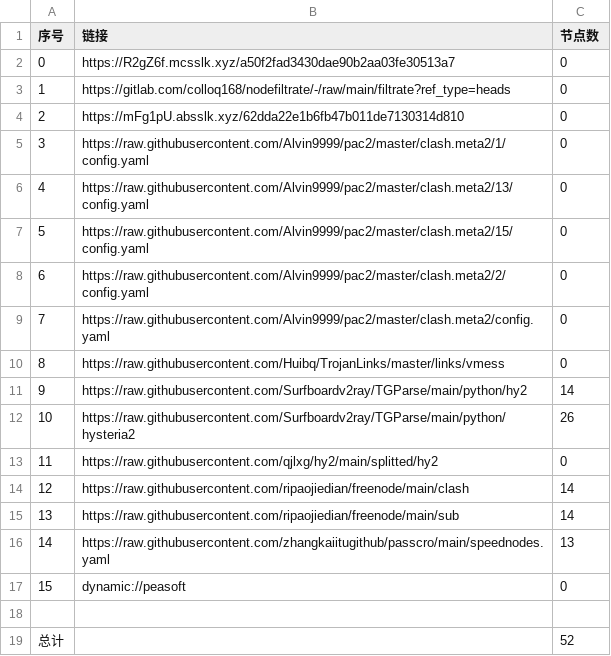
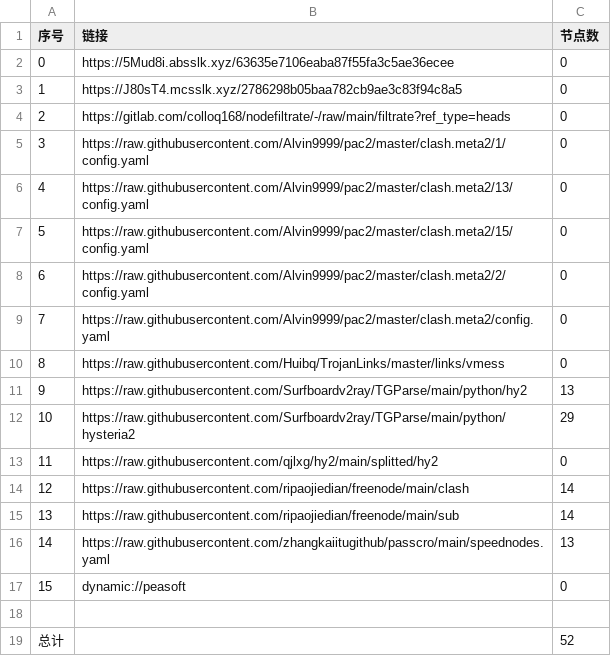
Before and after one commit to shtrend/AutoMergePublicNodes, a CSV file: list_result.csv, drawn as a sheet.

```diff
--- a/list_result.csv
+++ b/list_result.csv
@@ -1,5 +1,5 @@
 序号,链接,节点数
-0,https://R2gZ6f.mcsslk.xyz/a50f2fad3430dae90b2aa03fe30513a7,0
-1,https://gitlab.com/colloq168/nodefiltrate/-/raw/main/filtrate?ref_type=heads,0
-2,https://mFg1pU.absslk.xyz/62dda22e1b6fb47b011de7130314d810,0
+0,https://5Mud8i.absslk.xyz/63635e7106eaba87f55fa3c5ae36ecee,0
+1,https://J80sT4.mcsslk.xyz/2786298b05baa782cb9ae3c83f94c8a5,0
+2,https://gitlab.com/colloq168/nodefiltrate/-/raw/main/filtrate?ref_type=heads,0
 3,https://raw.githubusercontent.com/Alvin9999/pac2/master/clash.meta2/1/config.yaml,0
@@ -10,4 +10,4 @@
 8,https://raw.githubusercontent.com/Huibq/TrojanLinks/master/links/vmess,0
-9,https://raw.githubusercontent.com/Surfboardv2ray/TGParse/main/python/hy2,14
-10,https://raw.githubusercontent.com/Surfboardv2ray/TGParse/main/python/hysteria2,26
+9,https://raw.githubusercontent.com/Surfboardv2ray/TGParse/main/python/hy2,13
+10,https://raw.githubusercontent.com/Surfboardv2ray/TGParse/main/python/hysteria2,29
 11,https://raw.githubusercontent.com/qjlxg/hy2/main/splitted/hy2,0
```
Also changed, not shown: 6 other files.
